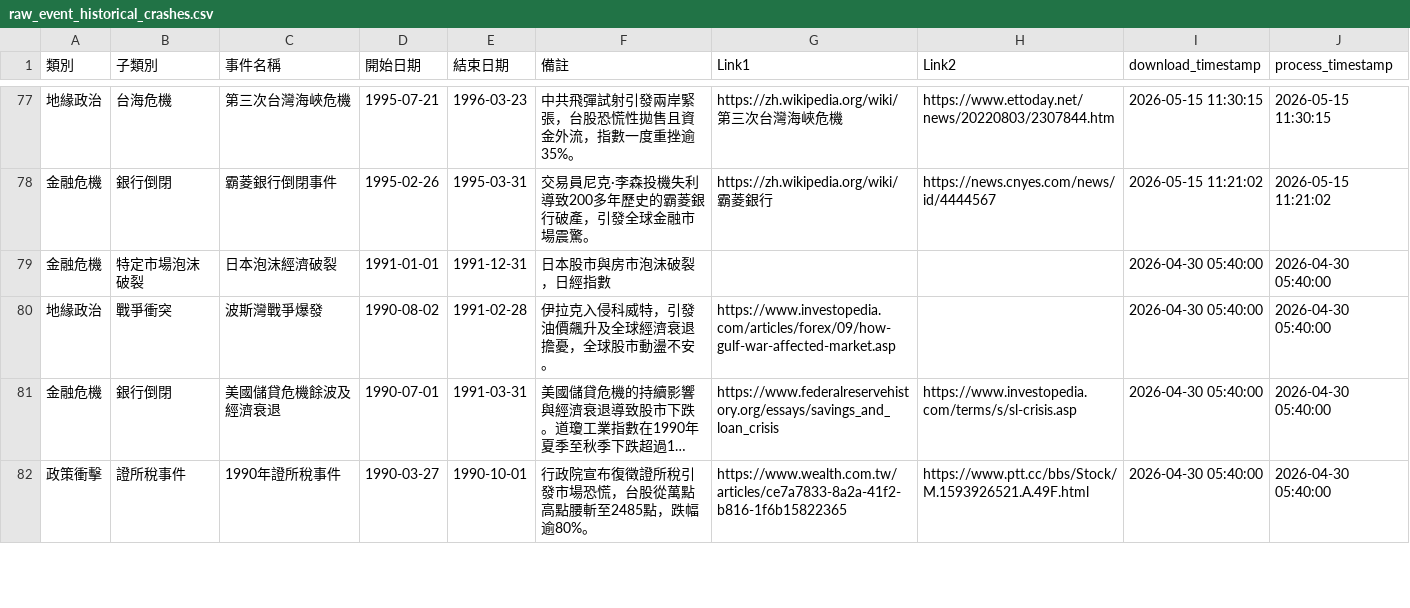
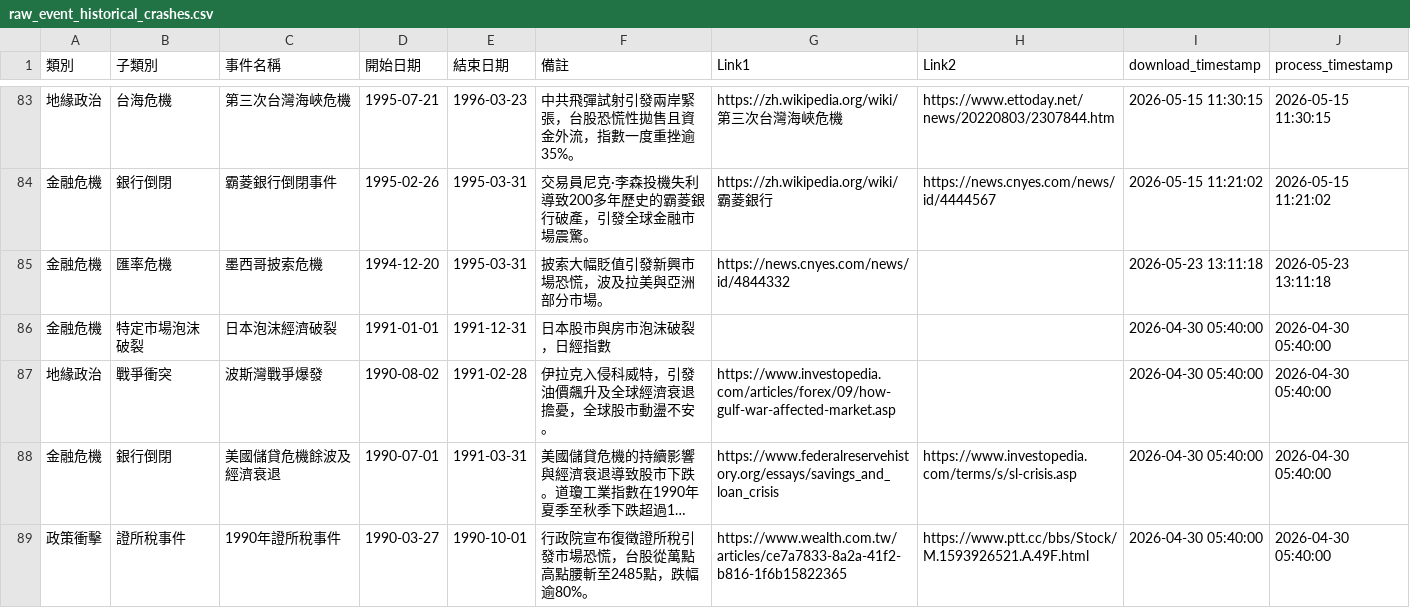
Before and after one commit to wenchiehlee-money/VIX, a CSV file: raw_event_historical_crashes.csv, drawn as a sheet; only a part is shown, gaps mark what is left out; long unchanged cells end in …; the diff covers the shown part only; the diff names each change by its address in the sheet, - before the commit and + after, or states it on an @@ line.

```diff
--- a/raw_event_historical_crashes.csv
+++ b/raw_event_historical_crashes.csv
+row 85: 金融危機 | 匯率危機 | 墨西哥披索危機 | 1994-12-20 | 1995-03-31 | 披索大幅貶值引發新興市場恐慌，波及拉美與亞洲部分市場。 | https://news.cnyes.com/news/id/4844332 |  | 2026-05-23 13:11:18 | 2026-05-23 13:11:18
```
Also changed, not shown: 7 added rows, 1 removed row and 6 edited cells elsewhere in this file.
